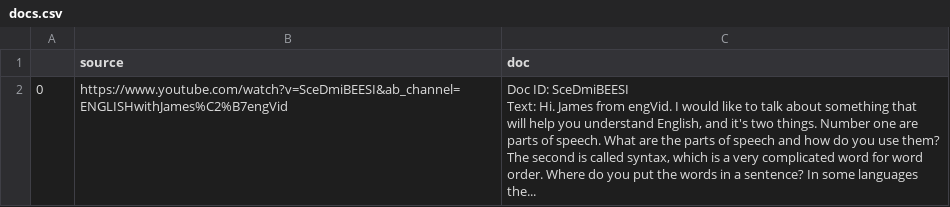
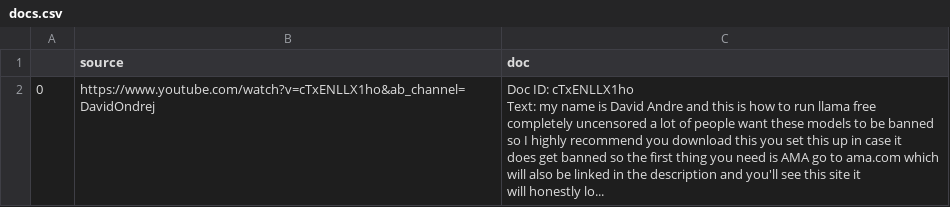
Before and after one commit to rschavali02/Chalkboard.ai_, a CSV file: docs.csv, drawn as a sheet.

```diff
--- a/docs.csv
+++ b/docs.csv
@@ -1,8 +1,8 @@
 ,source,doc
-0,https://www.youtube.com/watch?v=SceDmiBEESI&ab_channel=ENGLISHwithJames%C2%B7engVid,"Doc ID: SceDmiBEESI
-Text: Hi. James from engVid. I would like to talk about something that
-will help you understand English, and it's two things. Number one are
-parts of speech. What are the parts of speech and how do you use them?
-The second is called syntax, which is a very complicated word for word
-order. Where do you put the words in a sentence? In some languages
-the..."
+0,https://www.youtube.com/watch?v=cTxENLLX1ho&ab_channel=DavidOndrej,"Doc ID: cTxENLLX1ho
+Text: my name is David Andre and this is how to run llama free
+completely uncensored a lot of people want these models to be banned
+so I highly recommend you download this you set this up in case it
+does get banned so the first thing you need is AMA go to ama.com which
+will also be linked in the description and you'll see this site it
+will honestly lo..."
```
Also changed, not shown: 6 other files.
